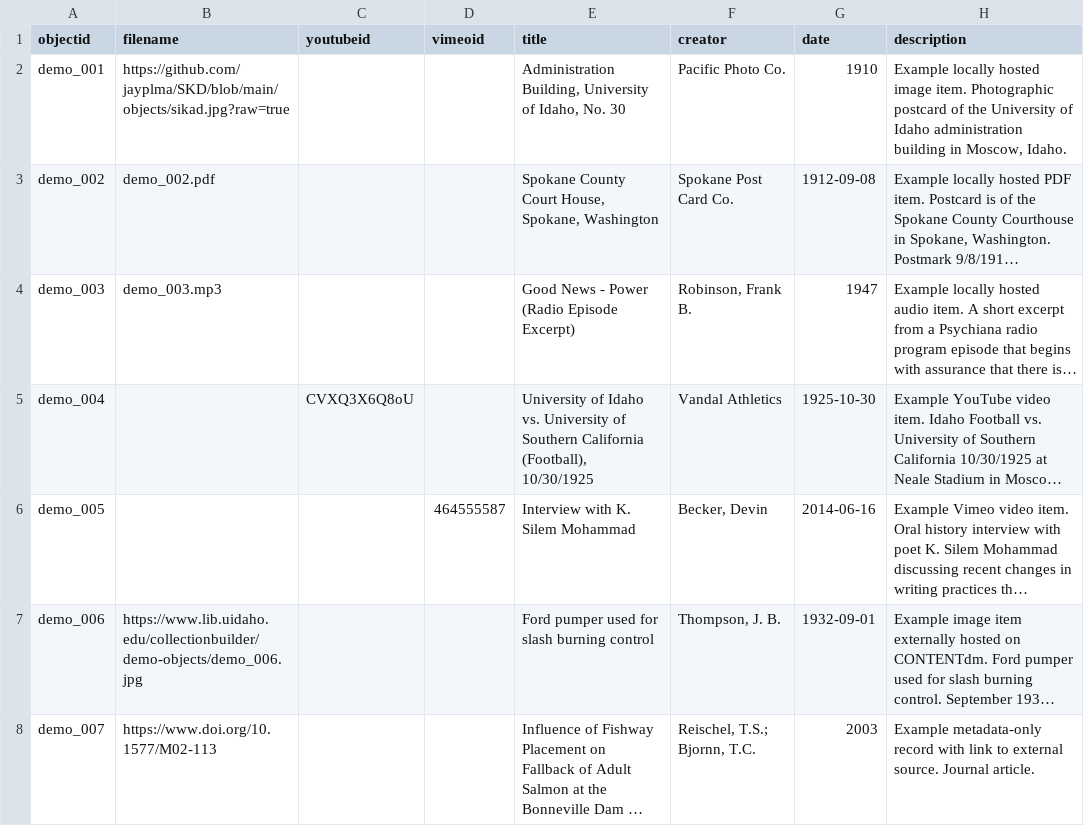
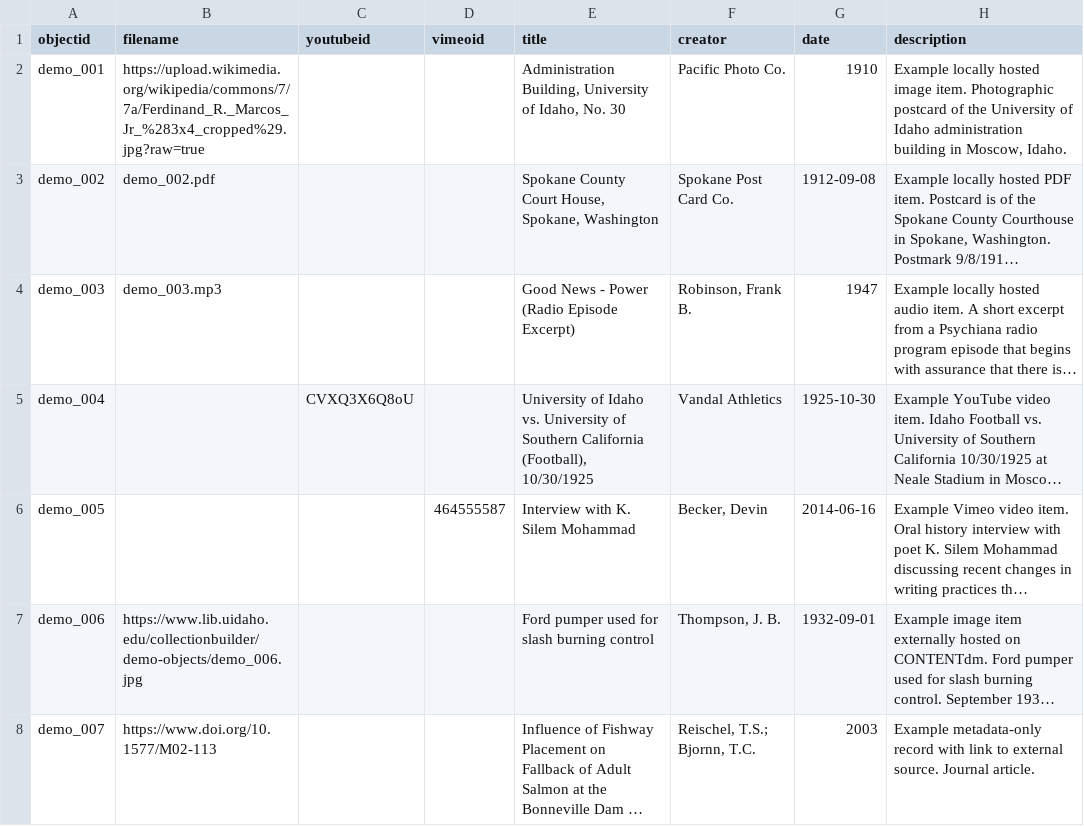
Before and after one commit to jayplma/SKD, a CSV file: _data/demo-metadata.csv, drawn as a sheet; only a part is shown; long unchanged cells end in …; the diff names each change by its address in the sheet, - before the commit and + after, or states it on an @@ line.

Commit message:
Add files via upload

```diff
--- a/_data/demo-metadata.csv
+++ b/_data/demo-metadata.csv
-B2 (filename): https://github.com/jayplma/SKD/blob/main/objects/sikad.jpg?raw=true
+B2 (filename): https://upload.wikimedia.org/wikipedia/commons/7/7a/Ferdinand_R._Marcos_Jr_%283x4_cropped%29.jpg?raw=true
```
